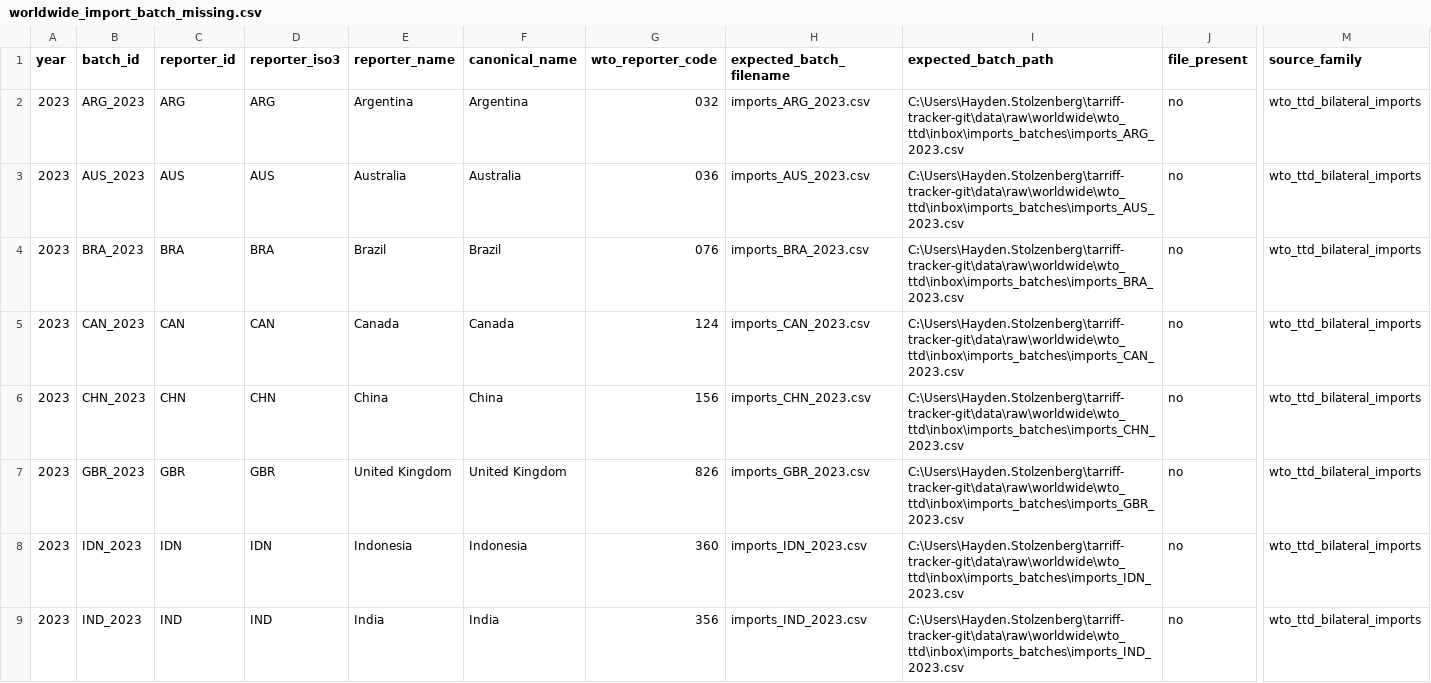
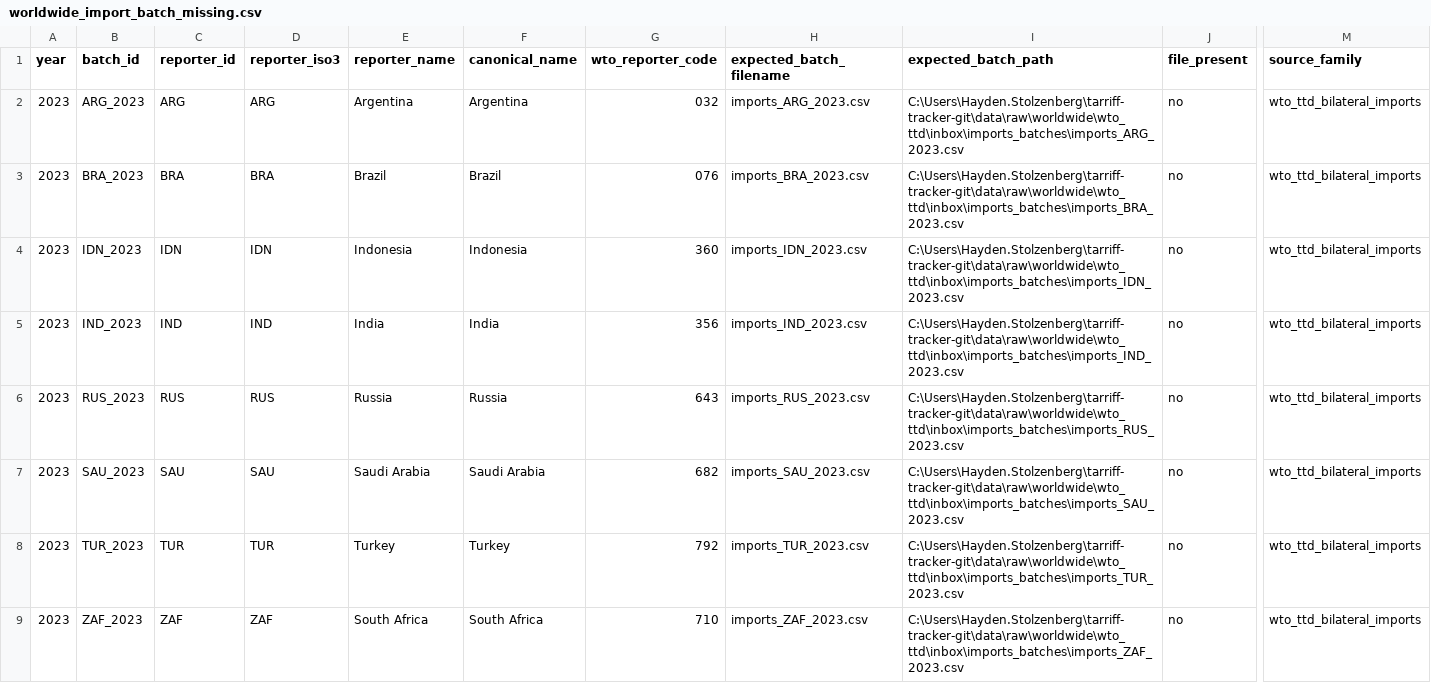
Before and after one commit to haydenstoltz/tariff-tracker, a CSV file: outputs/worldwide/worldwide_import_batch_missing.csv, drawn as a sheet; only a part is shown, gaps mark what is left out; the shorter side is filled out with more unchanged rows; rows hold the shown columns only; the diff covers the shown part only; the diff names each change by its address in the sheet, - before the commit and + after, or states it on an @@ line.

Commit message:
build(world): sync local working tree

```diff
--- a/outputs/worldwide/worldwide_import_batch_missing.csv
+++ b/outputs/worldwide/worldwide_import_batch_missing.csv
-row 3: 2023 | AUS_2023 | AUS | AUS | Australia | Australia | 036 | imports_AUS_2023.csv | C:\Users\Hayden.Stolzenberg\tarriff-tracker-git\data\raw\worldwide\wto_ttd\inbox\imports_batches\imports_AUS_2023.csv | no | wto_ttd_bilateral_imports
-row 5: 2023 | CAN_2023 | CAN | CAN | Canada | Canada | 124 | imports_CAN_2023.csv | C:\Users\Hayden.Stolzenberg\tarriff-tracker-git\data\raw\worldwide\wto_ttd\inbox\imports_batches\imports_CAN_2023.csv | no | wto_ttd_bilateral_imports
-row 6: 2023 | CHN_2023 | CHN | CHN | China | China | 156 | imports_CHN_2023.csv | C:\Users\Hayden.Stolzenberg\tarriff-tracker-git\data\raw\worldwide\wto_ttd\inbox\imports_batches\imports_CHN_2023.csv | no | wto_ttd_bilateral_imports
-row 7: 2023 | GBR_2023 | GBR | GBR | United Kingdom | United Kingdom | 826 | imports_GBR_2023.csv | C:\Users\Hayden.Stolzenberg\tarriff-tracker-git\data\raw\worldwide\wto_ttd\inbox\imports_batches\imports_GBR_2023.csv | no | wto_ttd_bilateral_imports
```
Also changed, not shown: 4 removed rows elsewhere in this file, outputs/worldwide/worldwide_bilateral_preference_coverage.csv, outputs/worldwide/worldwide_import_batch_coverage.csv, 16 other files.
